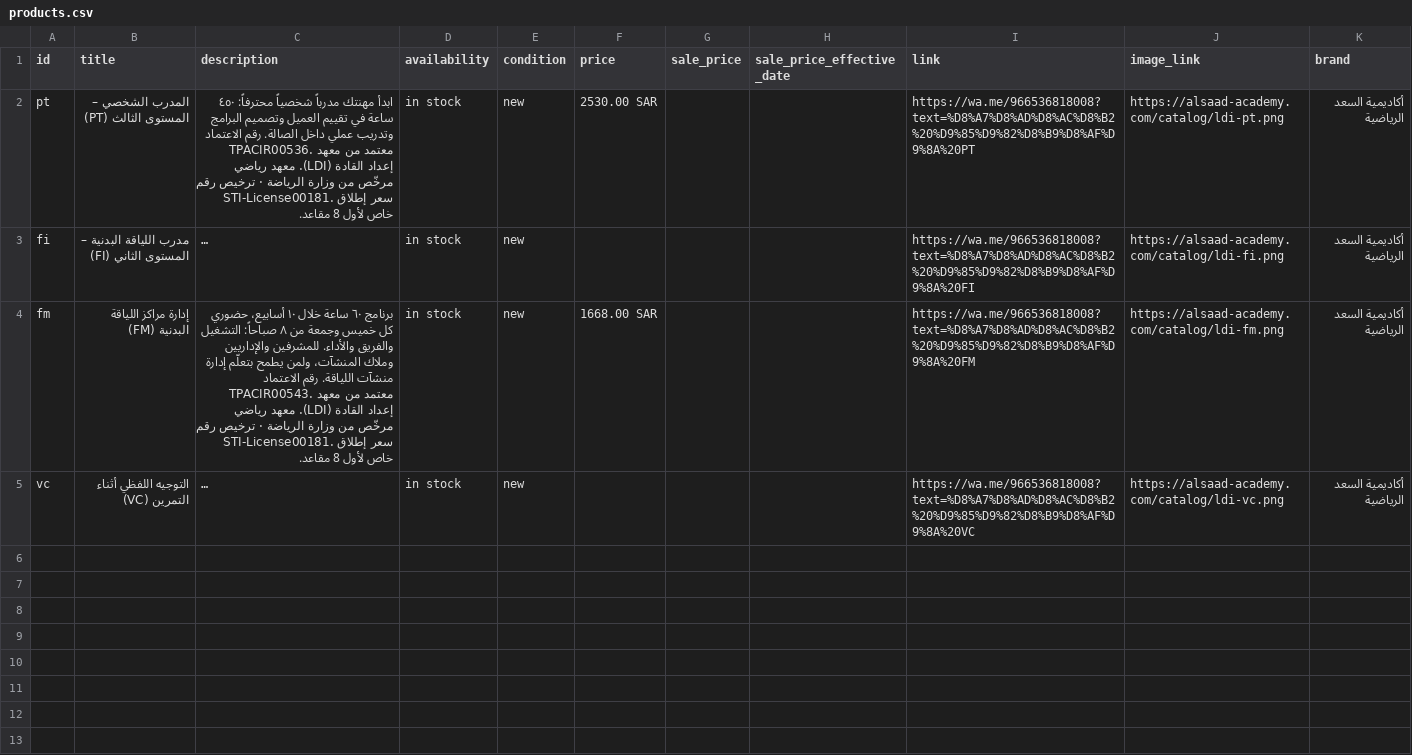
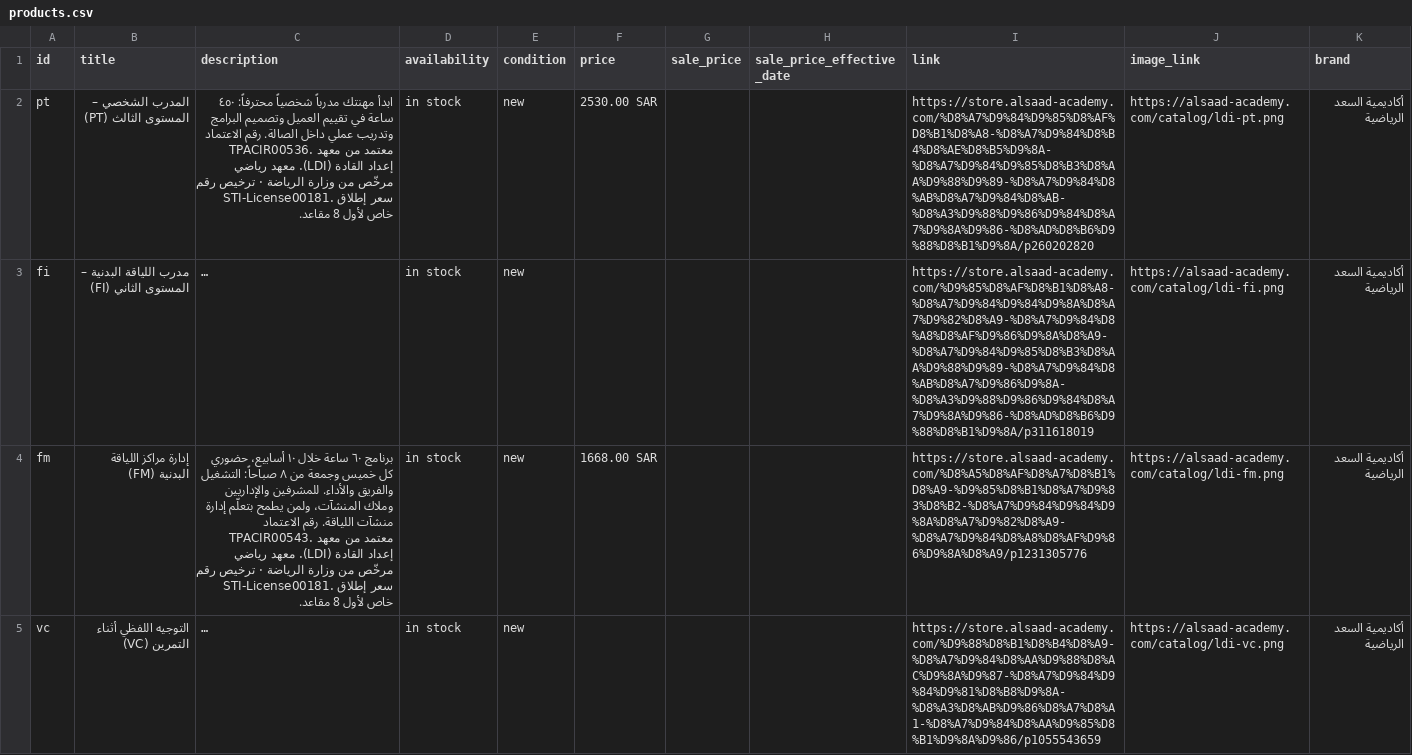
Before and after one commit to ehabmelredeny-commits/academy-ops, a CSV file: catalog/products.csv, drawn as a sheet; long unchanged cells end in …; the diff names each change by its address in the sheet, - before the commit and + after, or states it on an @@ line.

```diff
--- a/catalog/products.csv
+++ b/catalog/products.csv
-I2 (link): https://wa.me/966536818008?text=%D8%A7%D8%AD%D8%AC%D8%B2%20%D9%85%D9%82%D8%B9%D8%AF%D9%8A%20PT
+I2 (link): https://store.alsaad-academy.com/%D8%A7%D9%84%D9%85%D8%AF%D8%B1%D8%A8-%D8%A7%D9%84%D8%B4%D8%AE%D8%B5%D9%8A-%D8%A7%D9%84%D9%85%D8%B3%D8%AA%D9%88%D9%89-%D8%A7%D9%84%D8%AB%D8%A7%D9%84%D8%AB-%D8%A3%D9%88%D9%86%D9%84%D8%A7%D9%8A%D9%86-%D8%AD%D8%B6%D9%88%D8%B1%D9%8A/p260202820
-I3 (link): https://wa.me/966536818008?text=%D8%A7%D8%AD%D8%AC%D8%B2%20%D9%85%D9%82%D8%B9%D8%AF%D9%8A%20FI
+I3 (link): https://store.alsaad-academy.com/%D9%85%D8%AF%D8%B1%D8%A8-%D8%A7%D9%84%D9%84%D9%8A%D8%A7%D9%82%D8%A9-%D8%A7%D9%84%D8%A8%D8%AF%D9%86%D9%8A%D8%A9-%D8%A7%D9%84%D9%85%D8%B3%D8%AA%D9%88%D9%89-%D8%A7%D9%84%D8%AB%D8%A7%D9%86%D9%8A-%D8%A3%D9%88%D9%86%D9%84%D8%A7%D9%8A%D9%86-%D8%AD%D8%B6%D9%88%D8%B1%D9%8A/p311618019
-I4 (link): https://wa.me/966536818008?text=%D8%A7%D8%AD%D8%AC%D8%B2%20%D9%85%D9%82%D8%B9%D8%AF%D9%8A%20FM
+I4 (link): https://store.alsaad-academy.com/%D8%A5%D8%AF%D8%A7%D8%B1%D8%A9-%D9%85%D8%B1%D8%A7%D9%83%D8%B2-%D8%A7%D9%84%D9%84%D9%8A%D8%A7%D9%82%D8%A9-%D8%A7%D9%84%D8%A8%D8%AF%D9%86%D9%8A%D8%A9/p1231305776
-I5 (link): https://wa.me/966536818008?text=%D8%A7%D8%AD%D8%AC%D8%B2%20%D9%85%D9%82%D8%B9%D8%AF%D9%8A%20VC
+I5 (link): https://store.alsaad-academy.com/%D9%88%D8%B1%D8%B4%D8%A9-%D8%A7%D9%84%D8%AA%D9%88%D8%AC%D9%8A%D9%87-%D8%A7%D9%84%D9%84%D9%81%D8%B8%D9%8A-%D8%A3%D8%AB%D9%86%D8%A7%D8%A1-%D8%A7%D9%84%D8%AA%D9%85%D8%B1%D9%8A%D9%86/p1055543659
```
Also changed, not shown: 9 other files.
